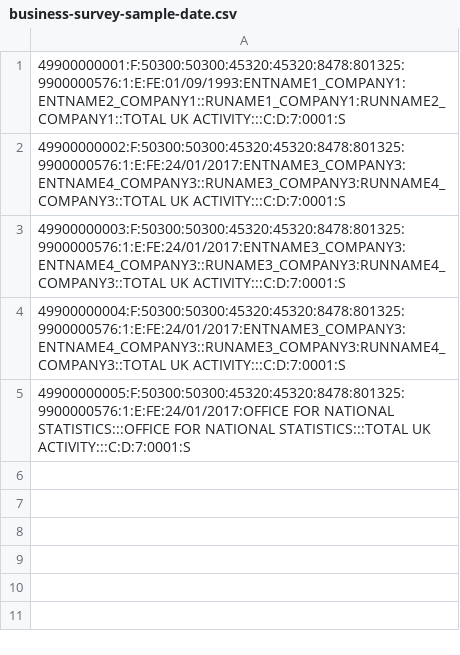
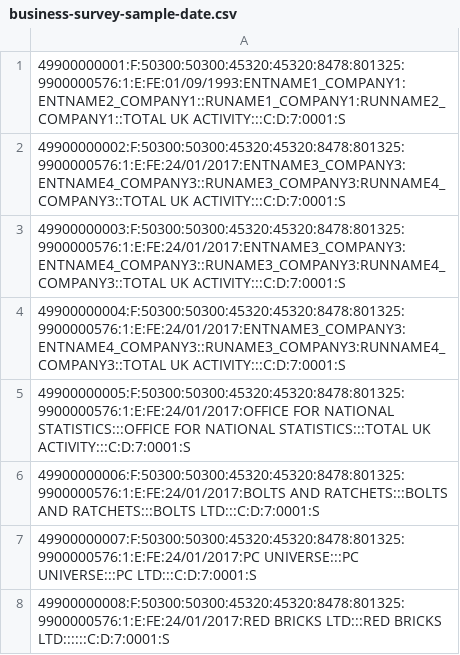
Before and after one commit to ONSdigital/rasrm-acceptance-tests, a CSV file: resources/sample_files/business-survey-sample-date.csv, drawn as a sheet; the diff names each change by its address in the sheet, - before the commit and + after, or states it on an @@ line.

```diff
--- a/resources/sample_files/business-survey-sample-date.csv
+++ b/resources/sample_files/business-survey-sample-date.csv
+row 6: 49900000006:F:50300:50300:45320:45320:8478:801325:9900000576:1:E:FE:24/01/2017:BOLTS AND RATCHETS:::BOLTS AND RATCHETS:::BOLTS LTD:::C:D:7:0001:S
+row 7: 49900000007:F:50300:50300:45320:45320:8478:801325:9900000576:1:E:FE:24/01/2017:PC UNIVERSE:::PC UNIVERSE:::PC LTD:::C:D:7:0001:S
+row 8: 49900000008:F:50300:50300:45320:45320:8478:801325:9900000576:1:E:FE:24/01/2017:RED BRICKS LTD:::RED BRICKS LTD::::::C:D:7:0001:S
```
Also changed, not shown: 4 other files.
